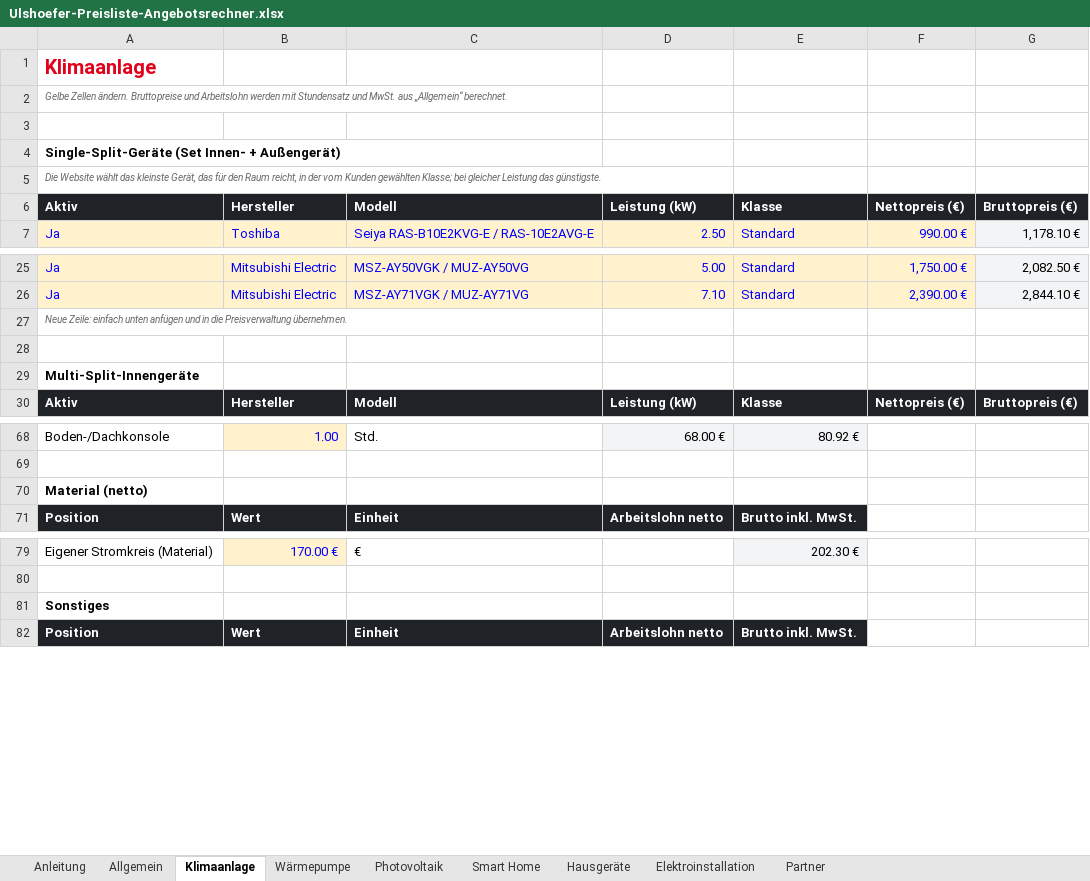
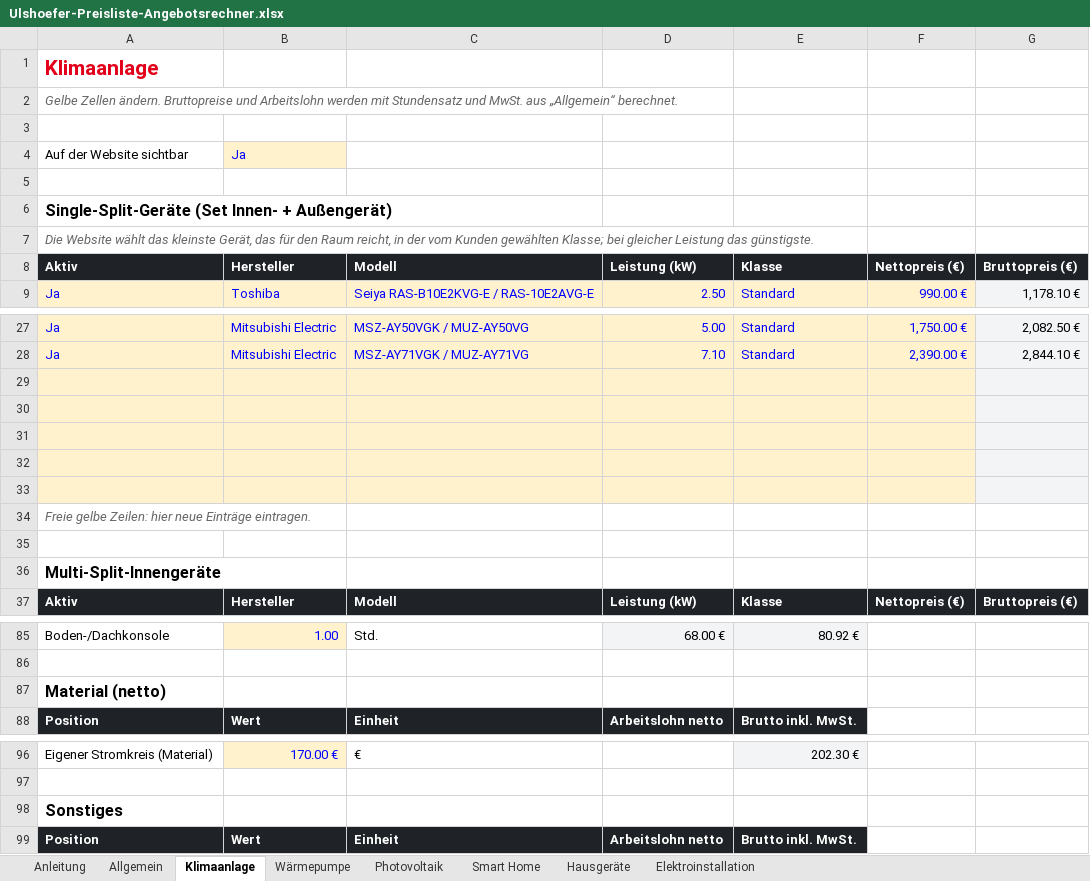
Before and after one commit to EdisonACDC/ulshoefer-vorschau, an Excel workbook: Ulshoefer-Preisliste-Angebotsrechner.xlsx, sheet Klimaanlage, drawn as a sheet; only a part is shown, gaps mark what is left out; values as stored, in another font and other column widths than the file's, no borders; addresses are those after the commit; the diff covers the shown part only; the diff names each change by its address in the sheet, - before the commit and + after, or states it on an @@ line.

```diff
--- a/Ulshoefer-Preisliste-Angebotsrechner.xlsx (sheet Klimaanlage)
+++ b/Ulshoefer-Preisliste-Angebotsrechner.xlsx (sheet Klimaanlage)
-sheet tab: Partner
@@ A1:A2 text size: larger @@
+row 4: Auf der Website sichtbar | Ja
+row 5: (empty)
@@ A6:A7 text size: larger @@
+row 29: (empty)
+row 30: (empty)
+row 31: (empty)
+row 32: (empty)
+row 33: (empty)
-A34: Neue Zeile: einfach unten anfügen und in die Preisverwaltung übernehmen.
+A34: Freie gelbe Zeilen: hier neue Einträge eintragen.
@@ A34 text size: larger @@
@@ A36 text size: larger @@
@@ A87 text size: larger @@
@@ A98 text size: larger @@
```
Also changed, not shown: 10 added rows, 2 edited cells and cell formats elsewhere in this sheet, sheet Allgemein, sheet Anleitung, sheet Smart Home, sheet Photovoltaik, sheet Hausgeräte, sheet Elektroinstallation, 1 more sheet, formulas that keep their value, 6 other files.
